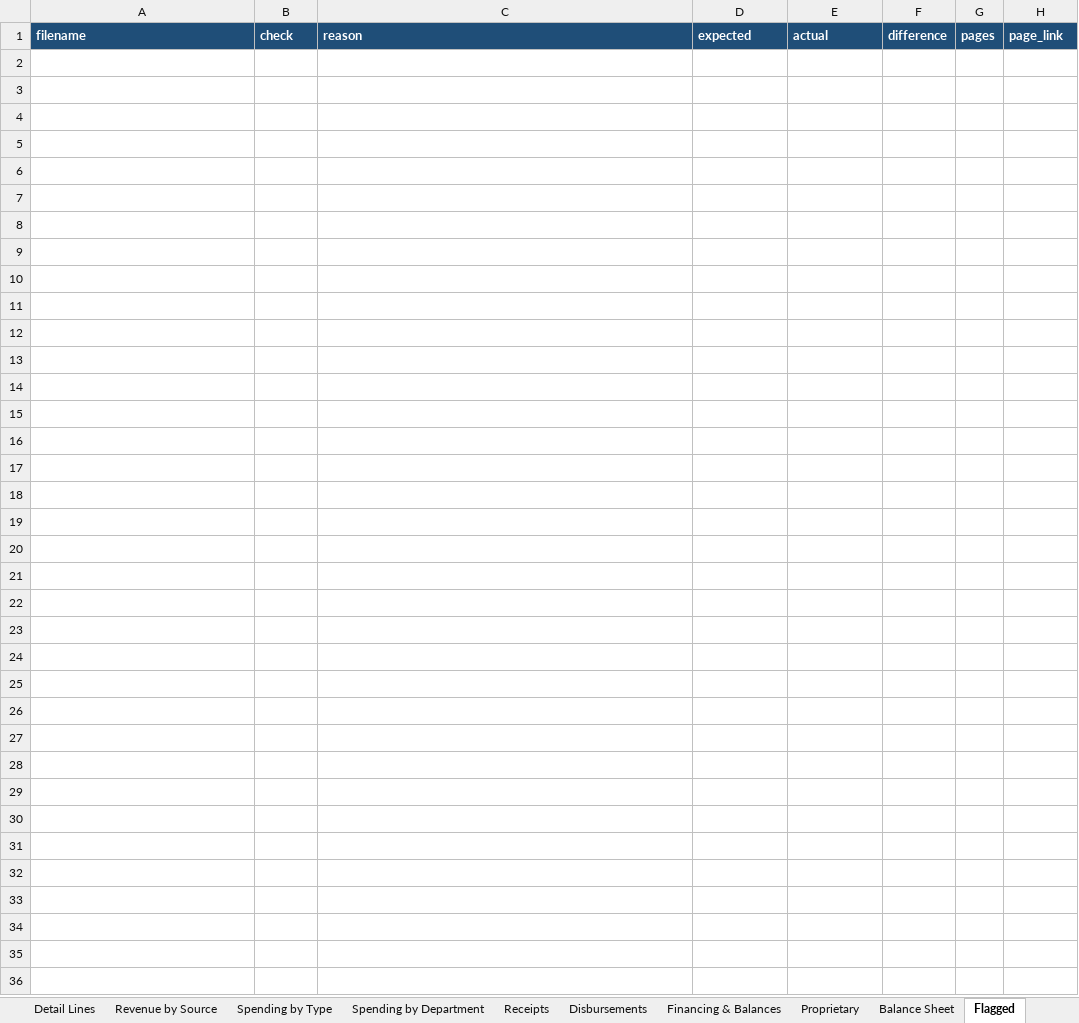
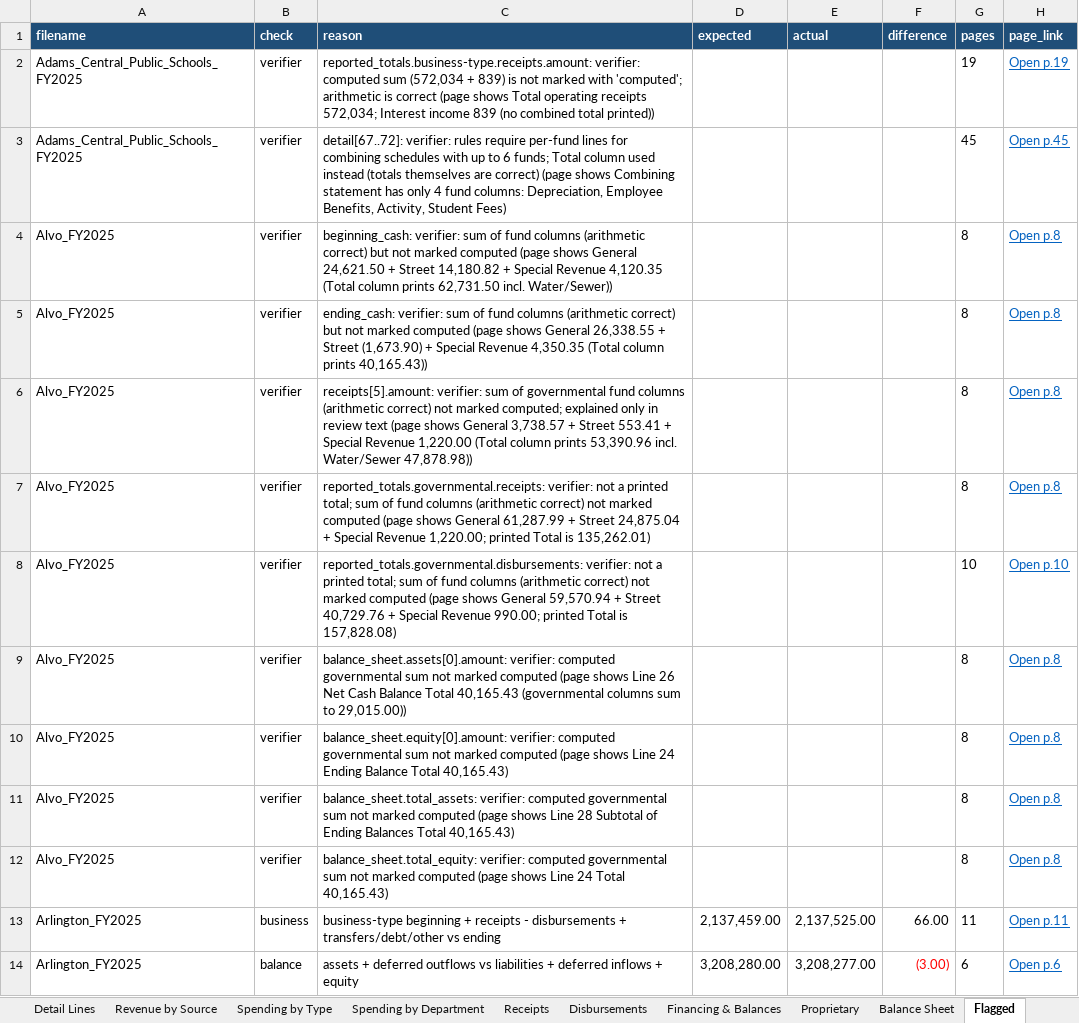
Before and after one commit to trltrl12/Nebraska-Audit, an Excel workbook: output/cashflow.xlsx, sheet Flagged, drawn as a sheet; values as stored, in another font and other column widths than the file's, no borders; the diff names each change by its address in the sheet, - before the commit and + after, or states it on an @@ line.

```diff
--- a/output/cashflow.xlsx (sheet Flagged)
+++ b/output/cashflow.xlsx (sheet Flagged)
+row 2: Adams_Central_Public_Schools_FY2025 | verifier | reported_totals.business-type.receipts.amount: verifier: computed sum (572,034 + 839) is not marked with 'computed'; arithmetic is correct (page shows Total operating receipts 572,034; Interest income 839 (no combined total printed)) |  |  |  | 19 | Open p.19
+row 3: Adams_Central_Public_Schools_FY2025 | verifier | detail[67..72]: verifier: rules require per-fund lines for combining schedules with up to 6 funds; Total column used instead (totals themselves are correct) (page shows Combining statement has only 4 fund columns: Depreciation, Employee Benefits, Activity, Student Fees) |  |  |  | 45 | Open p.45
+row 4: Alvo_FY2025 | verifier | beginning_cash: verifier: sum of fund columns (arithmetic correct) but not marked computed (page shows General 24,621.50 + Street 14,180.82 + Special Revenue 4,120.35 (Total column prints 62,731.50 incl. Water/Sewer)) |  |  |  | 8 | Open p.8
+row 5: Alvo_FY2025 | verifier | ending_cash: verifier: sum of fund columns (arithmetic correct) but not marked computed (page shows General 26,338.55 + Street (1,673.90) + Special Revenue 4,350.35 (Total column prints 40,165.43)) |  |  |  | 8 | Open p.8
+row 6: Alvo_FY2025 | verifier | receipts[5].amount: verifier: sum of governmental fund columns (arithmetic correct) not marked computed; explained only in review text (page shows General 3,738.57 + Street 553.41 + Special Revenue 1,220.00 (Total column prints 53,390.96 incl. Water/Sewer 47,878.98)) |  |  |  | 8 | Open p.8
+row 7: Alvo_FY2025 | verifier | reported_totals.governmental.receipts: verifier: not a printed total; sum of fund columns (arithmetic correct) not marked computed (page shows General 61,287.99 + Street 24,875.04 + Special Revenue 1,220.00; printed Total is 135,262.01) |  |  |  | 8 | Open p.8
+row 8: Alvo_FY2025 | verifier | reported_totals.governmental.disbursements: verifier: not a printed total; sum of fund columns (arithmetic correct) not marked computed (page shows General 59,570.94 + Street 40,729.76 + Special Revenue 990.00; printed Total is 157,828.08) |  |  |  | 10 | Open p.10
+row 9: Alvo_FY2025 | verifier | balance_sheet.assets[0].amount: verifier: computed governmental sum not marked computed (page shows Line 26 Net Cash Balance Total 40,165.43 (governmental columns sum to 29,015.00)) |  |  |  | 8 | Open p.8
+row 10: Alvo_FY2025 | verifier | balance_sheet.equity[0].amount: verifier: computed governmental sum not marked computed (page shows Line 24 Ending Balance Total 40,165.43) |  |  |  | 8 | Open p.8
+row 11: Alvo_FY2025 | verifier | balance_sheet.total_assets: verifier: computed governmental sum not marked computed (page shows Line 28 Subtotal of Ending Balances Total 40,165.43) |  |  |  | 8 | Open p.8
+row 12: Alvo_FY2025 | verifier | balance_sheet.total_equity: verifier: computed governmental sum not marked computed (page shows Line 24 Total 40,165.43) |  |  |  | 8 | Open p.8
+row 13: Arlington_FY2025 | business | business-type beginning + receipts - disbursements + transfers/debt/other vs ending | 2,137,459.00 | 2,137,525.00 | 66.00 | 11 | Open p.11
+row 14: Arlington_FY2025 | balance | assets + deferred outflows vs liabilities + deferred inflows + equity | 3,208,280.00 | 3,208,277.00 | (3.00) | 6 | Open p.6
```
Also changed, not shown: sheet Review, sheet Summary, sheet Progress, 10 other files.
